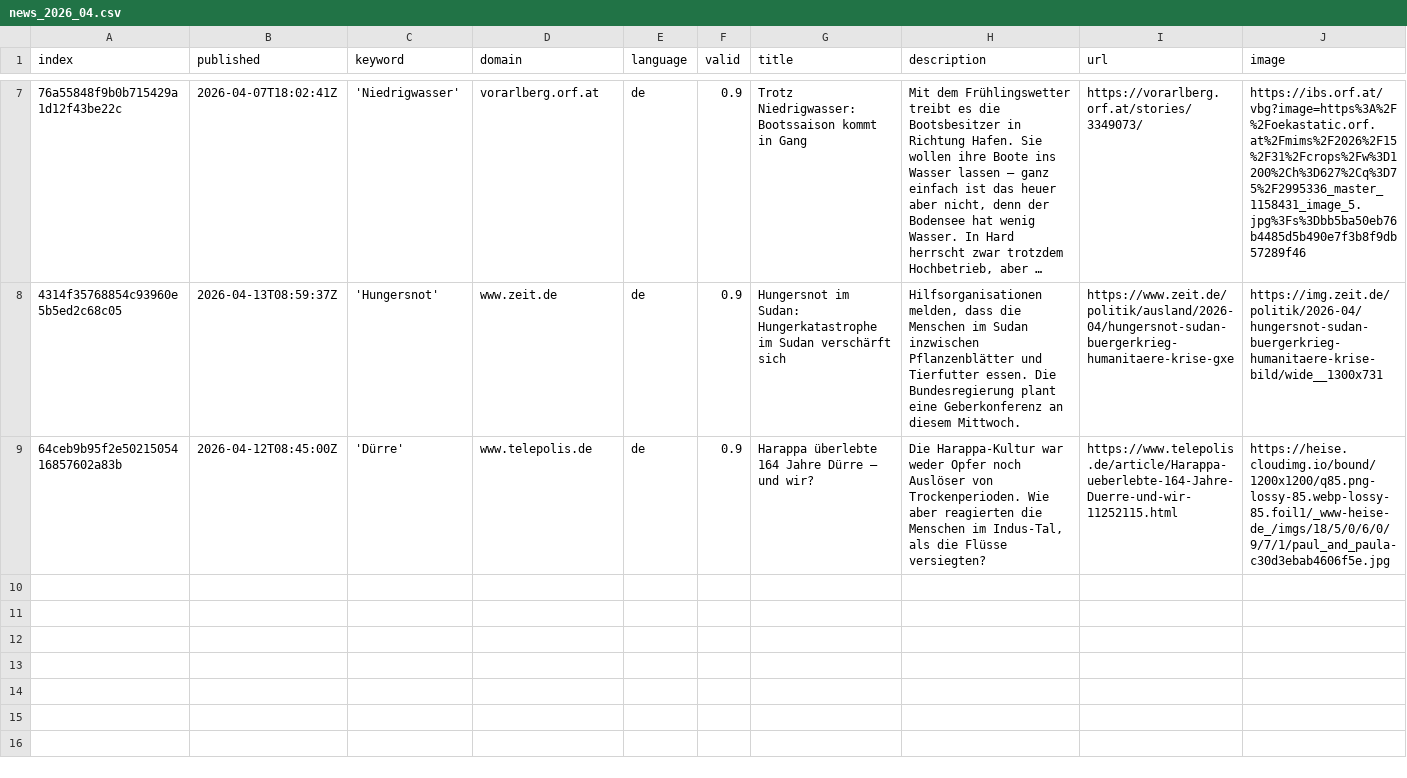
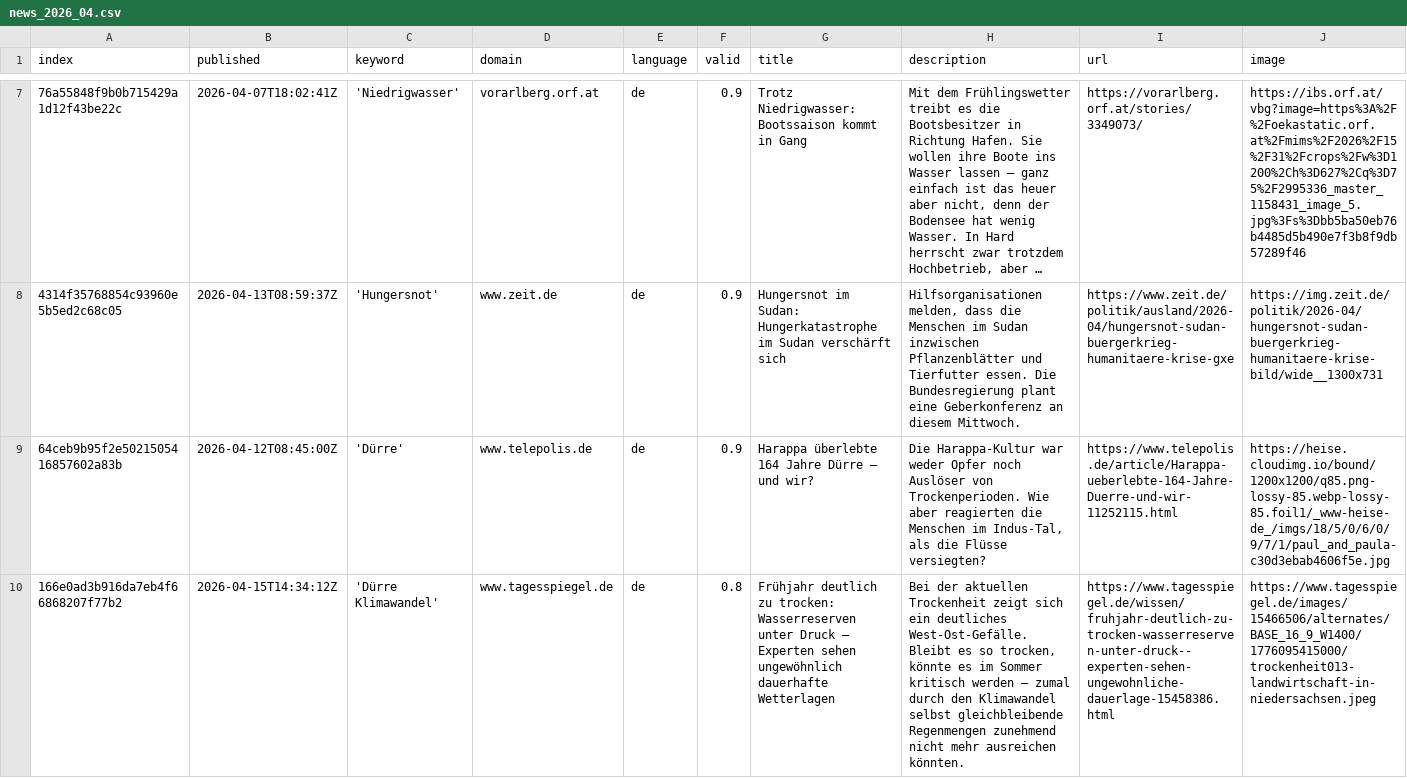
Before and after one commit to sonjanews/DroughtIsComing, a CSV file: csv/news_2026_04.csv, drawn as a sheet; only a part is shown, gaps mark what is left out; long unchanged cells end in …; rows hold the shown columns only; the diff covers the shown part only; the diff names each change by its address in the sheet, - before the commit and + after, or states it on an @@ line.

```diff
--- a/csv/news_2026_04.csv
+++ b/csv/news_2026_04.csv
+row 10: 166e0ad3b916da7eb4f66868207f77b2 | 2026-04-15T14:34:12Z | 'Dürre Klimawandel' | www.tagesspiegel.de | de | 0.8 | Frühjahr deutlich zu trocken: Wasserreserven unter Druck – Experten sehen ungewöhnlich dauerhafte Wetterlagen | Bei der aktuellen Trockenheit zeigt sich ein deutliches West-Ost-Gefälle. Bleibt es so trocken, könnte es im Sommer kritisch werden – zumal durch den Klimawandel selbst gleichbleibende Regenmengen zunehmend nicht mehr ausreichen könnten. | https://www.tagesspiegel.de/wissen/fruhjahr-deutlich-zu-trocken-wasserreserven-unter-druck--experten-sehen-ungewohnliche-dauerlage-15458386.html | https://www.tagesspiegel.de/images/15466506/alternates/BASE_16_9_W1400/1776095415000/trockenheit013-landwirtschaft-in-niedersachsen.jpeg
```
Also changed, not shown: 1 added row elsewhere in this file, keywords.csv.
